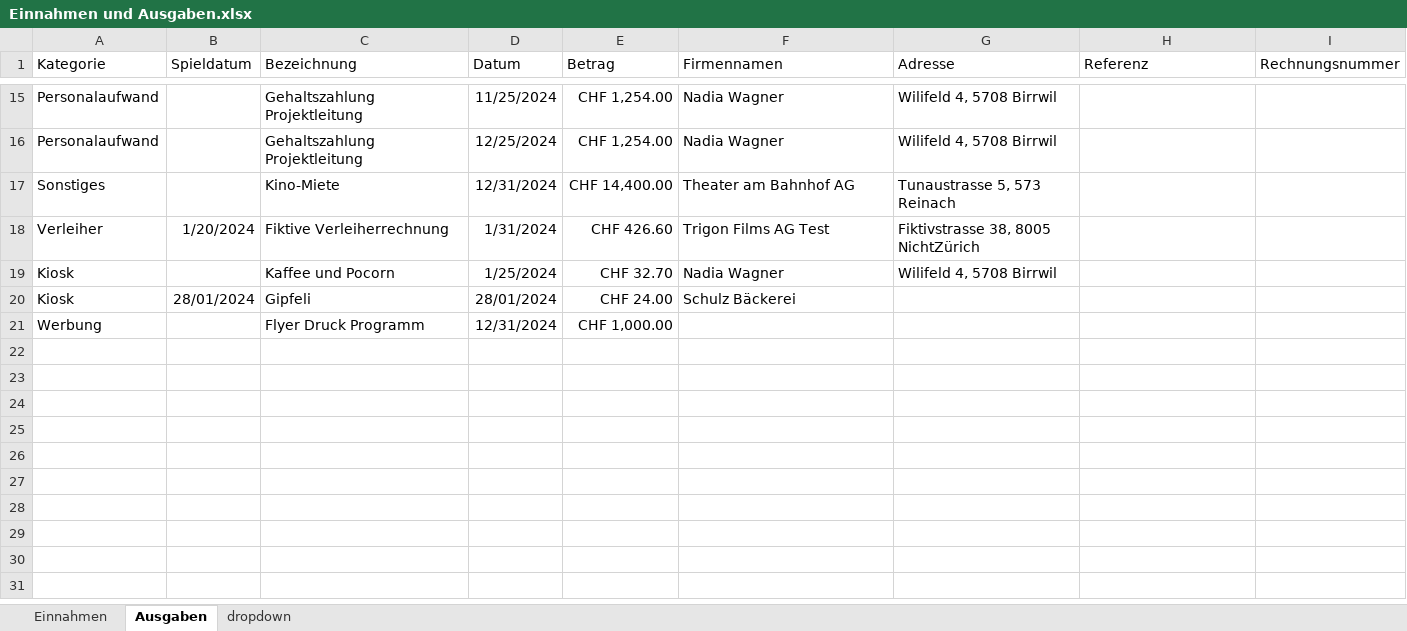
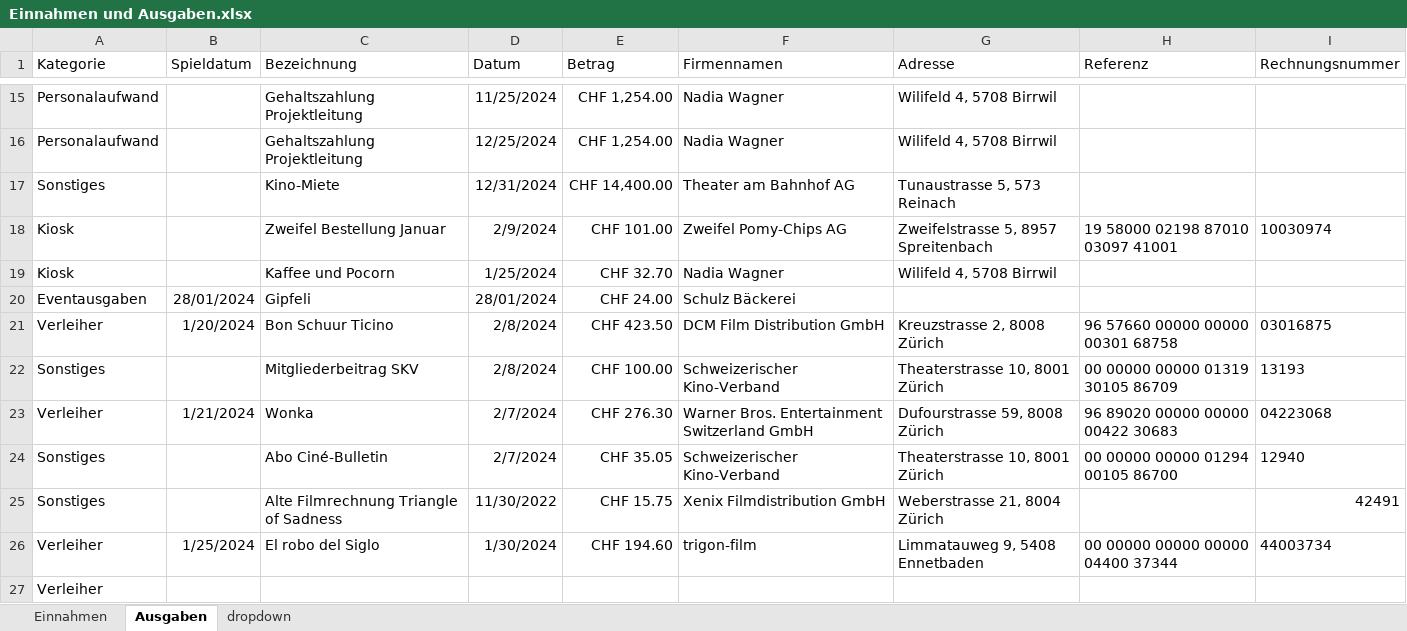
Before and after one commit to slvwagner/Kinoklub, an Excel workbook: Input/Einnahmen und Ausgaben.xlsx, sheet Ausgaben, drawn as a sheet; only a part is shown, gaps mark what is left out; values as stored, in another font and other column widths than the file's, no borders; table styles not drawn; removed rows and columns are numbered as before the commit, all else as after; the diff names each change by its address in the sheet, - before the commit and + after, or states it on an @@ line.

Commit message:
neue Rechnungen eingetragen

```diff
--- a/Input/Einnahmen und Ausgaben.xlsx (sheet Ausgaben)
+++ b/Input/Einnahmen und Ausgaben.xlsx (sheet Ausgaben)
-row 18: Verleiher | 1/20/2024 | Fiktive Verleiherrechnung | 1/31/2024 | CHF 426.60 | Trigon Films AG Test | Fiktivstrasse 38, 8005 NichtZürich
+row 18: Kiosk |  | Zweifel Bestellung Januar | 2/9/2024 | CHF 101.00 | Zweifel Pomy-Chips AG | Zweifelstrasse 5, 8957 Spreitenbach | 19 58000 02198 87010 03097 41001 | 10030974
-A20 (Kategorie): Kiosk
+A20 (Kategorie): Eventausgaben
-row 21: Werbung |  | Flyer Druck Programm | 12/31/2024 | CHF 1,000.00
+row 21: Verleiher | 1/20/2024 | Bon Schuur Ticino | 2/8/2024 | CHF 423.50 | DCM Film Distribution GmbH | Kreuzstrasse 2, 8008 Zürich | 96 57660 00000 00000 00301 68758 | 03016875
+row 22: Sonstiges |  | Mitgliederbeitrag SKV | 2/8/2024 | CHF 100.00 | Schweizerischer Kino-Verband | Theaterstrasse 10, 8001 Zürich | 00 00000 00000 01319 30105 86709 | 13193
+row 23: Verleiher | 1/21/2024 | Wonka | 2/7/2024 | CHF 276.30 | Warner Bros. Entertainment Switzerland GmbH | Dufourstrasse 59, 8008 Zürich | 96 89020 00000 00000 00422 30683 | 04223068
+row 24: Sonstiges |  | Abo Ciné-Bulletin | 2/7/2024 | CHF 35.05 | Schweizerischer Kino-Verband | Theaterstrasse 10, 8001 Zürich | 00 00000 00000 01294 00105 86700 | 12940
+row 25: Sonstiges |  | Alte Filmrechnung Triangle of Sadness | 11/30/2022 | CHF 15.75 | Xenix Filmdistribution GmbH | Weberstrasse 21, 8004 Zürich |  | 42491
+row 26: Verleiher | 1/25/2024 | El robo del Siglo | 1/30/2024 | CHF 194.60 | trigon-film | Limmatauweg 9, 5408 Ennetbaden | 00 00000 00000 00000 04400 37344 | 44003734
+row 27: Verleiher
```
